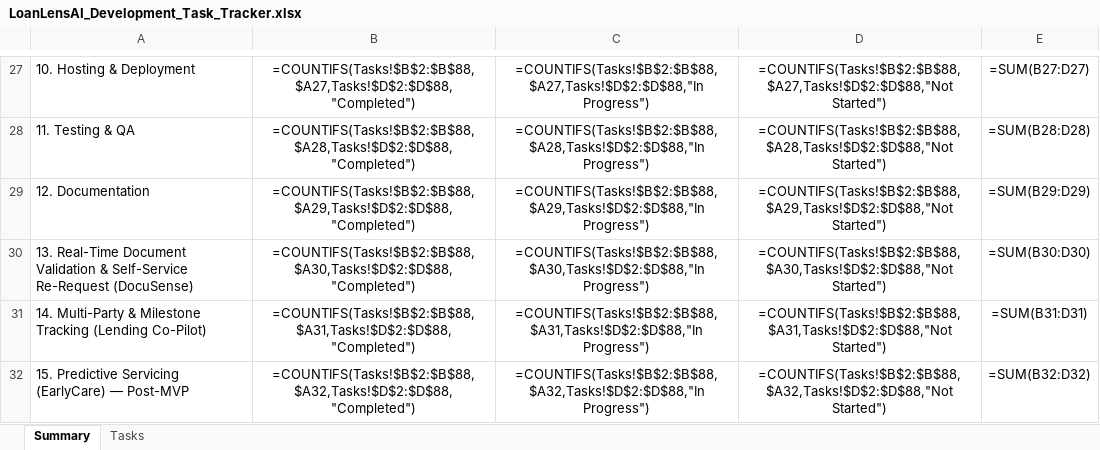
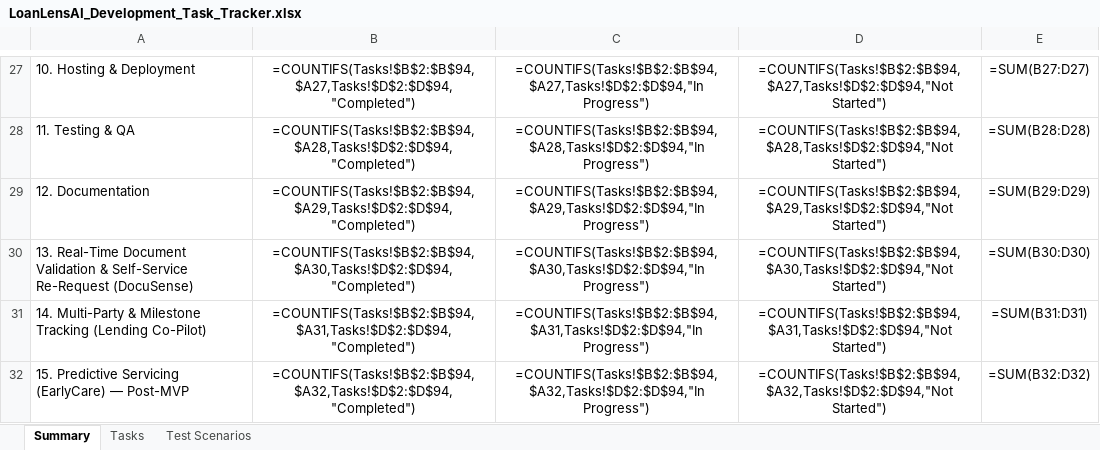
Before and after one commit to khavyas/LoanLensAI, an Excel workbook: docs/LoanLensAI_Development_Task_Tracker.xlsx, sheet Summary, drawn as a sheet; only a part is shown, gaps mark what is left out; values as stored, in another font and other column widths than the file's, no borders; formulas without a stored value are shown as written; the diff covers the shown part only; the diff names each change by its address in the sheet, - before the commit and + after, or states it on an @@ line.

```diff
--- a/docs/LoanLensAI_Development_Task_Tracker.xlsx (sheet Summary)
+++ b/docs/LoanLensAI_Development_Task_Tracker.xlsx (sheet Summary)
+sheet tab: Test Scenarios
-B27: =COUNTIFS(Tasks!$B$2:$B$88,$A27,Tasks!$D$2:$D$88,"Completed")
+B27: =COUNTIFS(Tasks!$B$2:$B$94,$A27,Tasks!$D$2:$D$94,"Completed")
-C27: =COUNTIFS(Tasks!$B$2:$B$88,$A27,Tasks!$D$2:$D$88,"In Progress")
+C27: =COUNTIFS(Tasks!$B$2:$B$94,$A27,Tasks!$D$2:$D$94,"In Progress")
-D27: =COUNTIFS(Tasks!$B$2:$B$88,$A27,Tasks!$D$2:$D$88,"Not Started")
+D27: =COUNTIFS(Tasks!$B$2:$B$94,$A27,Tasks!$D$2:$D$94,"Not Started")
-B28: =COUNTIFS(Tasks!$B$2:$B$88,$A28,Tasks!$D$2:$D$88,"Completed")
+B28: =COUNTIFS(Tasks!$B$2:$B$94,$A28,Tasks!$D$2:$D$94,"Completed")
-C28: =COUNTIFS(Tasks!$B$2:$B$88,$A28,Tasks!$D$2:$D$88,"In Progress")
+C28: =COUNTIFS(Tasks!$B$2:$B$94,$A28,Tasks!$D$2:$D$94,"In Progress")
-D28: =COUNTIFS(Tasks!$B$2:$B$88,$A28,Tasks!$D$2:$D$88,"Not Started")
+D28: =COUNTIFS(Tasks!$B$2:$B$94,$A28,Tasks!$D$2:$D$94,"Not Started")
-B29: =COUNTIFS(Tasks!$B$2:$B$88,$A29,Tasks!$D$2:$D$88,"Completed")
+B29: =COUNTIFS(Tasks!$B$2:$B$94,$A29,Tasks!$D$2:$D$94,"Completed")
-C29: =COUNTIFS(Tasks!$B$2:$B$88,$A29,Tasks!$D$2:$D$88,"In Progress")
+C29: =COUNTIFS(Tasks!$B$2:$B$94,$A29,Tasks!$D$2:$D$94,"In Progress")
-D29: =COUNTIFS(Tasks!$B$2:$B$88,$A29,Tasks!$D$2:$D$88,"Not Started")
+D29: =COUNTIFS(Tasks!$B$2:$B$94,$A29,Tasks!$D$2:$D$94,"Not Started")
-B30: =COUNTIFS(Tasks!$B$2:$B$88,$A30,Tasks!$D$2:$D$88,"Completed")
+B30: =COUNTIFS(Tasks!$B$2:$B$94,$A30,Tasks!$D$2:$D$94,"Completed")
-C30: =COUNTIFS(Tasks!$B$2:$B$88,$A30,Tasks!$D$2:$D$88,"In Progress")
+C30: =COUNTIFS(Tasks!$B$2:$B$94,$A30,Tasks!$D$2:$D$94,"In Progress")
-D30: =COUNTIFS(Tasks!$B$2:$B$88,$A30,Tasks!$D$2:$D$88,"Not Started")
+D30: =COUNTIFS(Tasks!$B$2:$B$94,$A30,Tasks!$D$2:$D$94,"Not Started")
-B31: =COUNTIFS(Tasks!$B$2:$B$88,$A31,Tasks!$D$2:$D$88,"Completed")
+B31: =COUNTIFS(Tasks!$B$2:$B$94,$A31,Tasks!$D$2:$D$94,"Completed")
-C31: =COUNTIFS(Tasks!$B$2:$B$88,$A31,Tasks!$D$2:$D$88,"In Progress")
+C31: =COUNTIFS(Tasks!$B$2:$B$94,$A31,Tasks!$D$2:$D$94,"In Progress")
-D31: =COUNTIFS(Tasks!$B$2:$B$88,$A31,Tasks!$D$2:$D$88,"Not Started")
+D31: =COUNTIFS(Tasks!$B$2:$B$94,$A31,Tasks!$D$2:$D$94,"Not Started")
-B32: =COUNTIFS(Tasks!$B$2:$B$88,$A32,Tasks!$D$2:$D$88,"Completed")
+B32: =COUNTIFS(Tasks!$B$2:$B$94,$A32,Tasks!$D$2:$D$94,"Completed")
-C32: =COUNTIFS(Tasks!$B$2:$B$88,$A32,Tasks!$D$2:$D$88,"In Progress")
+C32: =COUNTIFS(Tasks!$B$2:$B$94,$A32,Tasks!$D$2:$D$94,"In Progress")
-D32: =COUNTIFS(Tasks!$B$2:$B$88,$A32,Tasks!$D$2:$D$88,"Not Started")
+D32: =COUNTIFS(Tasks!$B$2:$B$94,$A32,Tasks!$D$2:$D$94,"Not Started")
```
Also changed, not shown: 30 edited cells elsewhere in this sheet, sheet Tasks, 10 other files.
